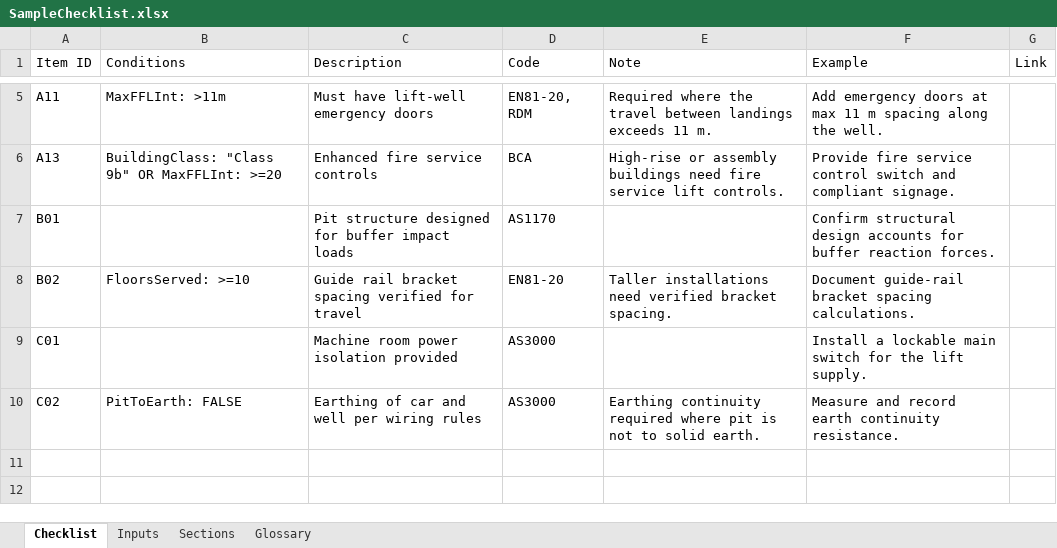
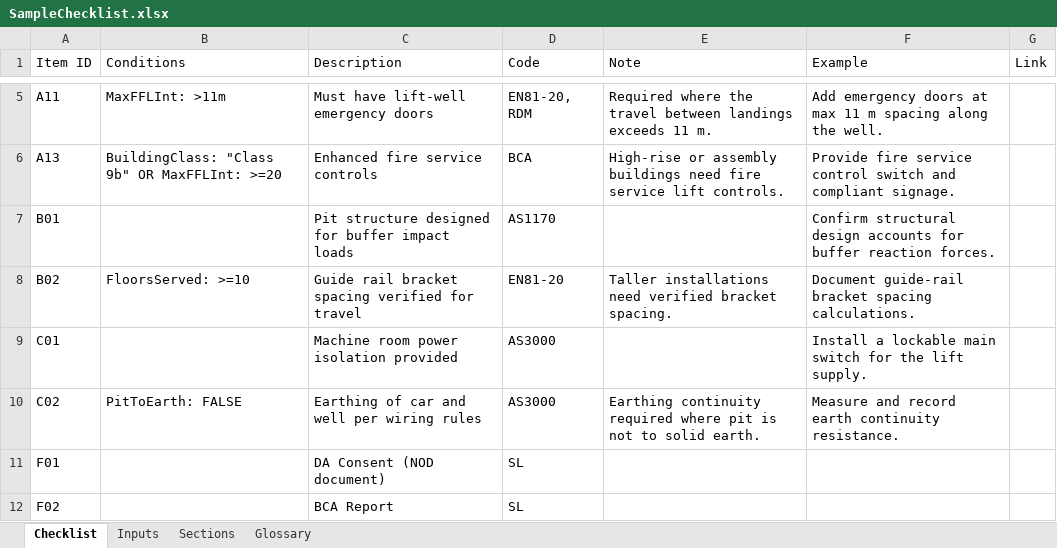
Before and after one commit to valentiusw/Checklist_Tool, an Excel workbook: SampleChecklist.xlsx, sheet Checklist, drawn as a sheet; only a part is shown, gaps mark what is left out; values as stored, in another font and other column widths than the file's, no borders; the diff names each change by its address in the sheet, - before the commit and + after, or states it on an @@ line.

```diff
--- a/SampleChecklist.xlsx (sheet Checklist)
+++ b/SampleChecklist.xlsx (sheet Checklist)
+row 11: F01 |  | DA Consent (NOD document) | SL
+row 12: F02 |  | BCA Report | SL
```
Also changed, not shown: sheet Sections, 3 other files.
